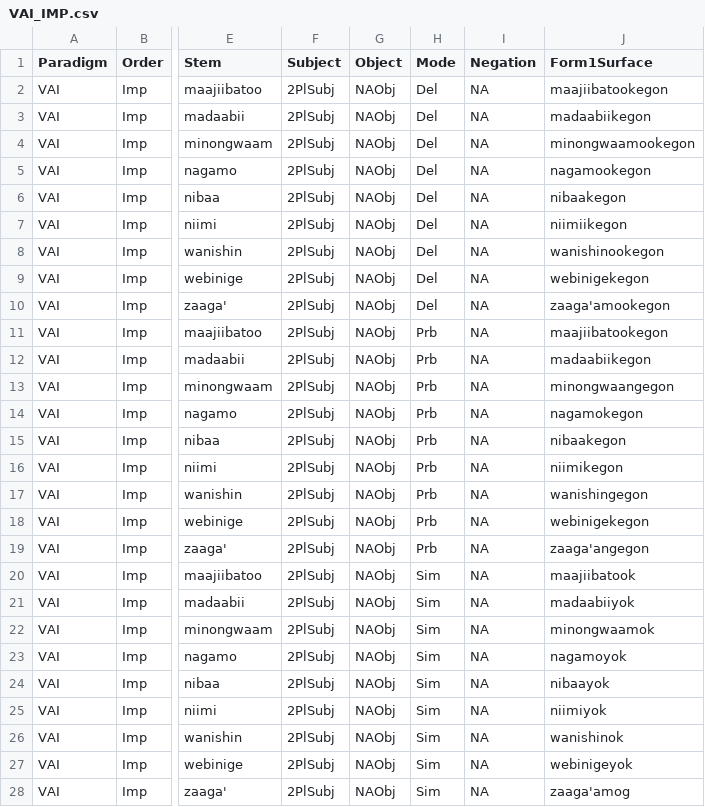
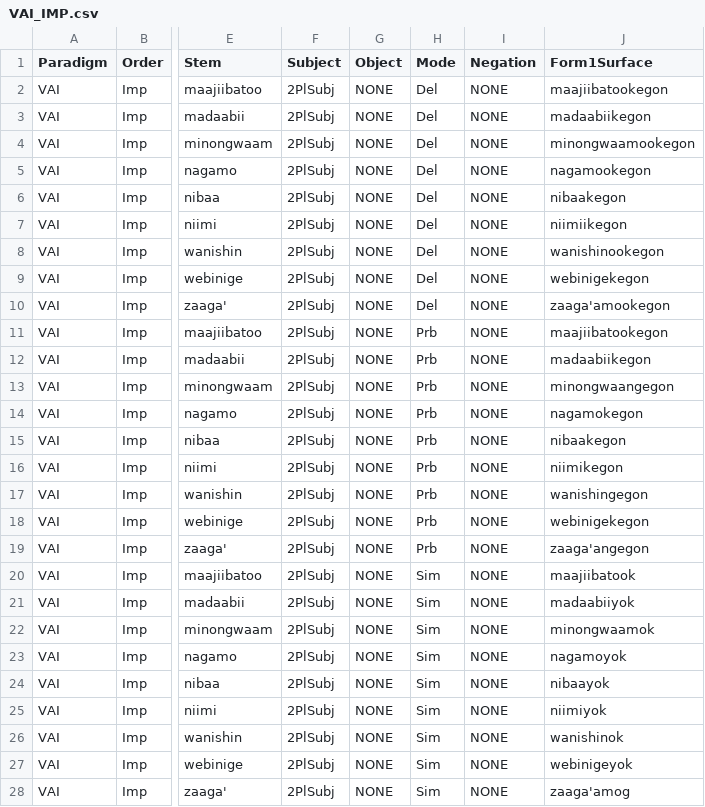
Before and after one commit to ELF-Lab/OjibweMorph, a CSV file: VerbSpreadsheets/VAI_IMP.csv, drawn as a sheet; only a part is shown, gaps mark what is left out; the diff covers the shown part only; the diff names each change by its address in the sheet, - before the commit and + after, or states it on an @@ line.

Commit message:
Change empty field marker to NONE

```diff
--- a/VerbSpreadsheets/VAI_IMP.csv
+++ b/VerbSpreadsheets/VAI_IMP.csv
-G2:G28 (Object): NAObj
+G2:G28 (Object): NONE
-I2:I28 (Negation): NA
+I2:I28 (Negation): NONE
```
Also changed, not shown: 108 edited cells elsewhere in this file, VerbSpreadsheets/VAIO_IMP.csv, VerbSpreadsheets/VAI_Pl.csv, 8 other files.
